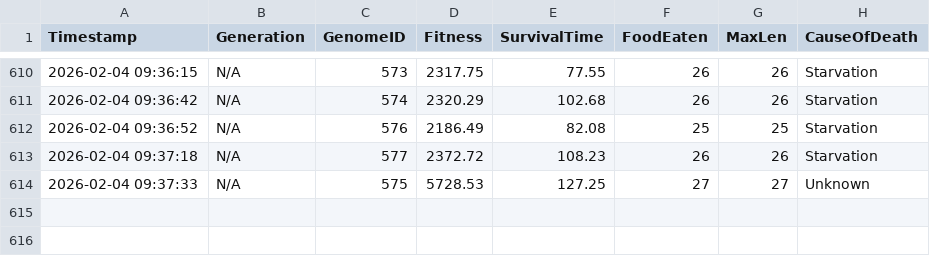
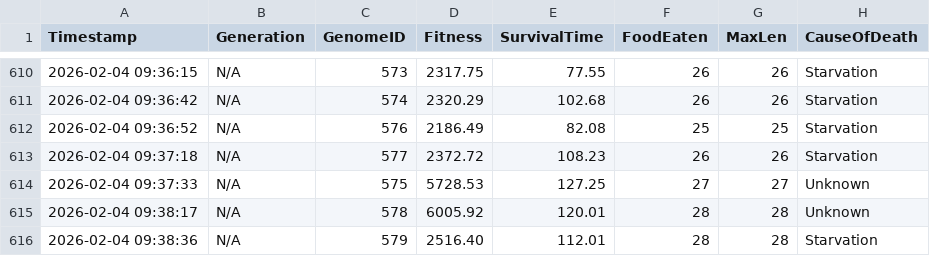
Before and after one commit to dzaczek/slbot, a CSV file: training_stats.csv, drawn as a sheet; only a part is shown, gaps mark what is left out; the diff names each change by its address in the sheet, - before the commit and + after, or states it on an @@ line.

Commit message:
STATS: 2026-02-04 09:38

```diff
--- a/training_stats.csv
+++ b/training_stats.csv
+row 615: 2026-02-04 09:38:17 | N/A | 578 | 6005.92 | 120.01 | 28 | 28 | Unknown
+row 616: 2026-02-04 09:38:36 | N/A | 579 | 2516.40 | 112.01 | 28 | 28 | Starvation
```
Also changed, not shown: 2 other files.
